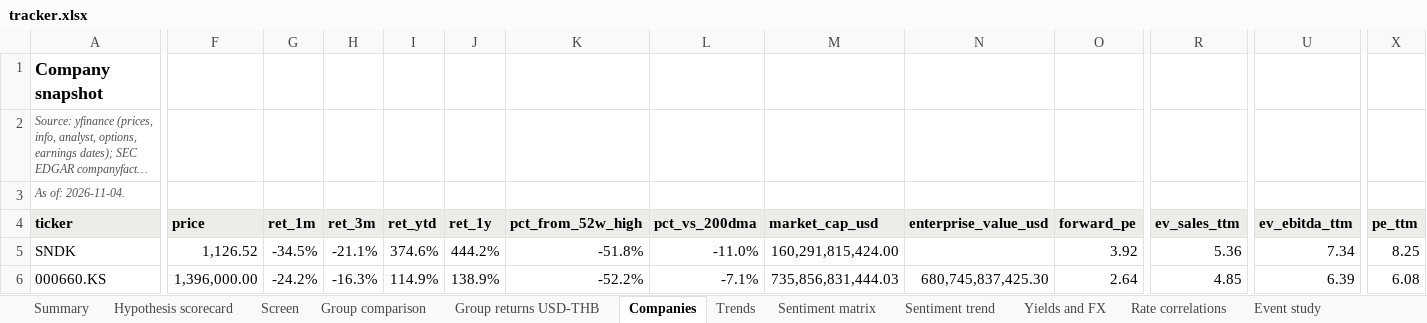
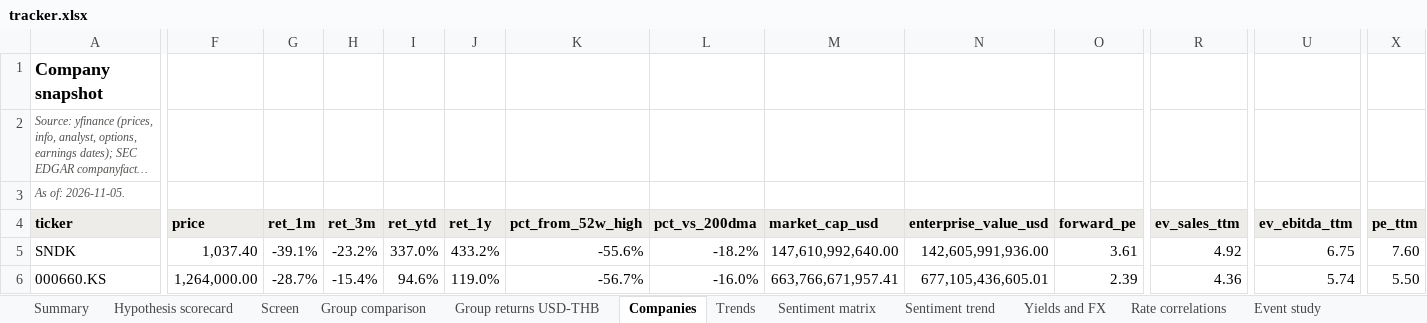
Before and after one commit to sweetbabyjaysus/wheredalootat, an Excel workbook: investment_tracker/tracker.xlsx, sheet Companies, drawn as a sheet; only a part is shown, gaps mark what is left out; long unchanged cells end in …; values as stored, in another font and other column widths than the file's, no borders; conditional formats not drawn; the diff covers the shown part only; the diff names each change by its address in the sheet, - before the commit and + after, or states it on an @@ line.

```diff
--- a/investment_tracker/tracker.xlsx (sheet Companies)
+++ b/investment_tracker/tracker.xlsx (sheet Companies)
-A3 (ticker): As of: 2026-11-04.
+A3 (ticker): As of: 2026-11-05.
-F5 (price): 1,126.52
+F5 (price): 1,037.40
-G5 (ret_1m): -34.5%
+G5 (ret_1m): -39.1%
-H5 (ret_3m): -21.1%
+H5 (ret_3m): -23.2%
-I5 (ret_ytd): 374.6%
+I5 (ret_ytd): 337.0%
-J5 (ret_1y): 444.2%
+J5 (ret_1y): 433.2%
-K5 (pct_from_52w_high): -51.8%
+K5 (pct_from_52w_high): -55.6%
-L5 (pct_vs_200dma): -11.0%
+L5 (pct_vs_200dma): -18.2%
-M5 (market_cap_usd): 160,291,815,424.00
+M5 (market_cap_usd): 147,610,992,640.00
-N5 (enterprise_value_usd): (empty)
+N5 (enterprise_value_usd): 142,605,991,936.00
-O5 (forward_pe): 3.92
+O5 (forward_pe): 3.61
-R5 (ev_sales_ttm): 5.36
+R5 (ev_sales_ttm): 4.92
-U5 (ev_ebitda_ttm): 7.34
+U5 (ev_ebitda_ttm): 6.75
-X5 (pe_ttm): 8.25
+X5 (pe_ttm): 7.60
-F6 (price): 1,396,000.00
+F6 (price): 1,264,000.00
-G6 (ret_1m): -24.2%
+G6 (ret_1m): -28.7%
-H6 (ret_3m): -16.3%
+H6 (ret_3m): -15.4%
-I6 (ret_ytd): 114.9%
+I6 (ret_ytd): 94.6%
-J6 (ret_1y): 138.9%
+J6 (ret_1y): 119.0%
-K6 (pct_from_52w_high): -52.2%
+K6 (pct_from_52w_high): -56.7%
-L6 (pct_vs_200dma): -7.1%
+L6 (pct_vs_200dma): -16.0%
-M6 (market_cap_usd): 735,856,831,444.03
+M6 (market_cap_usd): 663,766,671,957.41
-N6 (enterprise_value_usd): 680,745,837,425.30
+N6 (enterprise_value_usd): 677,105,436,605.01
-O6 (forward_pe): 2.64
+O6 (forward_pe): 2.39
-R6 (ev_sales_ttm): 4.85
+R6 (ev_sales_ttm): 4.36
-U6 (ev_ebitda_ttm): 6.39
+U6 (ev_ebitda_ttm): 5.74
-X6 (pe_ttm): 6.08
+X6 (pe_ttm): 5.50
```
Also changed, not shown: 7 added rows and 416 edited cells elsewhere in this sheet, sheet Headlines, sheet Raw data, sheet Data gaps and sources, sheet Screen, sheet Trends, sheet Sentiment matrix, 12 more sheets, 20 other files.
